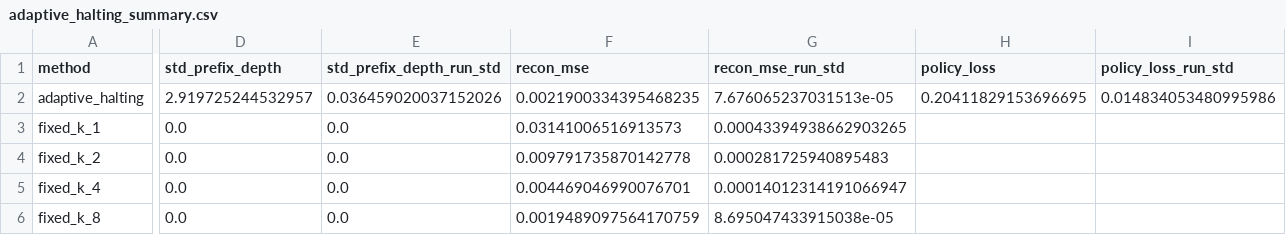
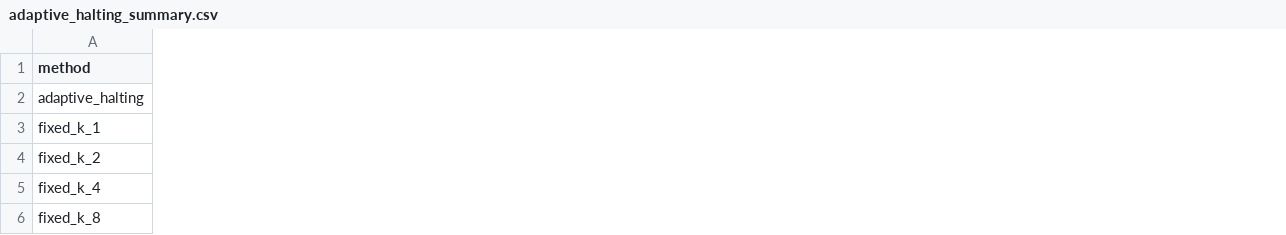
Before and after one commit to maria-grigorieva/adaptive-oat, a CSV file: results/adaptive_halting_summary.csv, drawn as a sheet; only a part is shown, gaps mark what is left out; removed rows and columns are numbered as before the commit, all else as after; the diff covers the shown part only; the diff names each change by its address in the sheet, - before the commit and + after, or states it on an @@ line.

```diff
--- a/results/adaptive_halting_summary.csv
+++ b/results/adaptive_halting_summary.csv
-column D (std_prefix_depth), rows 2-6: 2.919725244532957 | 0.0 | 0.0 | 0.0 | 0.0
-column E (std_prefix_depth_run_std), rows 2-6: 0.036459020037152026 | 0.0 | 0.0 | 0.0 | 0.0
-column F (recon_mse), rows 2-6: 0.0021900334395468235 | 0.03141006516913573 | 0.009791735870142778 | 0.004469046990076701 | 0.0019489097564170759
-column G (recon_mse_run_std), rows 2-6: 7.676065237031513e-05 | 0.00043394938662903265 | 0.000281725940895483 | 0.00014012314191066947 | 8.695047433915038e-05
-column H (policy_loss), row 2: 0.20411829153696695
-column I (policy_loss_run_std), row 2: 0.014834053480995986
```
Also changed, not shown: 6 added columns, 7 removed columns and 11 edited cells elsewhere in this file, 16 other files.
